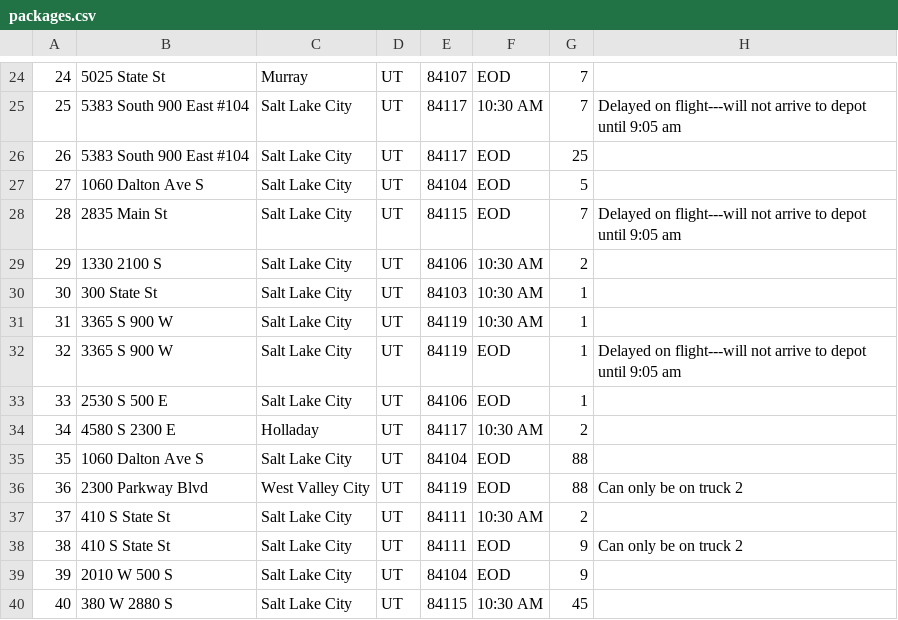
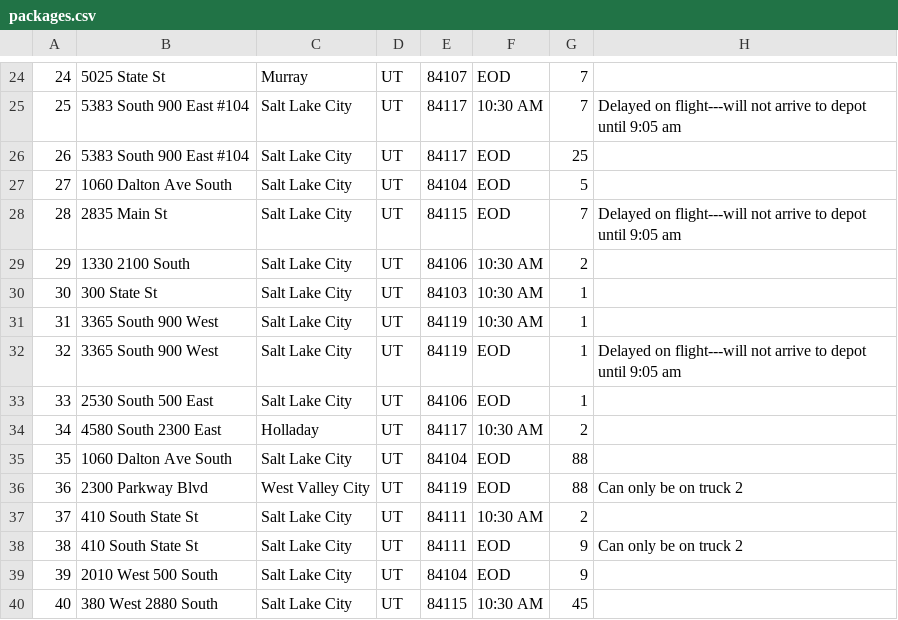
Before and after one commit to BradyBassett/PackageDeliveryRouter, a CSV file: src/data/packages.csv, drawn as a sheet; only a part is shown, gaps mark what is left out; the diff covers the shown part only.

```diff
--- a/src/data/packages.csv
+++ b/src/data/packages.csv
@@ -26,15 +26,15 @@
 26,5383 South 900 East #104,Salt Lake City,UT,84117,EOD,25,
-27,1060 Dalton Ave S,Salt Lake City,UT,84104,EOD,5,
+27,1060 Dalton Ave South,Salt Lake City,UT,84104,EOD,5,
 28,2835 Main St,Salt Lake City,UT,84115,EOD,7,Delayed on flight---will not arrive to depot until 9:05 am
-29,1330 2100 S,Salt Lake City,UT,84106,10:30 AM,2,
+29,1330 2100 South,Salt Lake City,UT,84106,10:30 AM,2,
 30,300 State St,Salt Lake City,UT,84103,10:30 AM,1,
-31,3365 S 900 W,Salt Lake City,UT,84119,10:30 AM,1,
-32,3365 S 900 W,Salt Lake City,UT,84119,EOD,1,Delayed on flight---will not arrive to depot until 9:05 am
-33,2530 S 500 E,Salt Lake City,UT,84106,EOD,1,
-34,4580 S 2300 E,Holladay,UT,84117,10:30 AM,2,
-35,1060 Dalton Ave S,Salt Lake City,UT,84104,EOD,88,
+31,3365 South 900 West,Salt Lake City,UT,84119,10:30 AM,1,
+32,3365 South 900 West,Salt Lake City,UT,84119,EOD,1,Delayed on flight---will not arrive to depot until 9:05 am
+33,2530 South 500 East,Salt Lake City,UT,84106,EOD,1,
+34,4580 South 2300 East,Holladay,UT,84117,10:30 AM,2,
+35,1060 Dalton Ave South,Salt Lake City,UT,84104,EOD,88,
 36,2300 Parkway Blvd,West Valley City,UT,84119,EOD,88,Can only be on truck 2
-37,410 S State St,Salt Lake City,UT,84111,10:30 AM,2,
-38,410 S State St,Salt Lake City,UT,84111,EOD,9,Can only be on truck 2
-39,2010 W 500 S,Salt Lake City,UT,84104,EOD,9,
-40,380 W 2880 S,Salt Lake City,UT,84115,10:30 AM,45,
+37,410 South State St,Salt Lake City,UT,84111,10:30 AM,2,
+38,410 South State St,Salt Lake City,UT,84111,EOD,9,Can only be on truck 2
+39,2010 West 500 South,Salt Lake City,UT,84104,EOD,9,
+40,380 West 2880 South,Salt Lake City,UT,84115,10:30 AM,45,
```
Also changed, not shown: 14 edited cells elsewhere in this file, src/data/addresses.csv.
